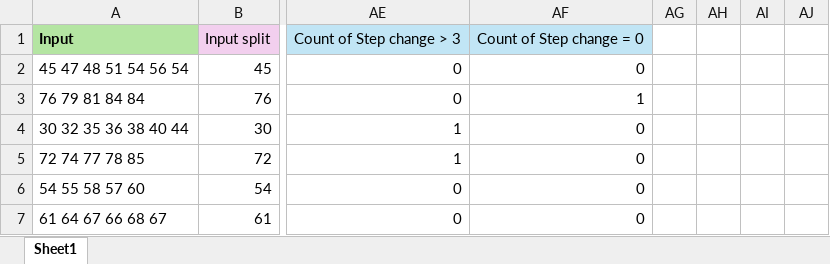
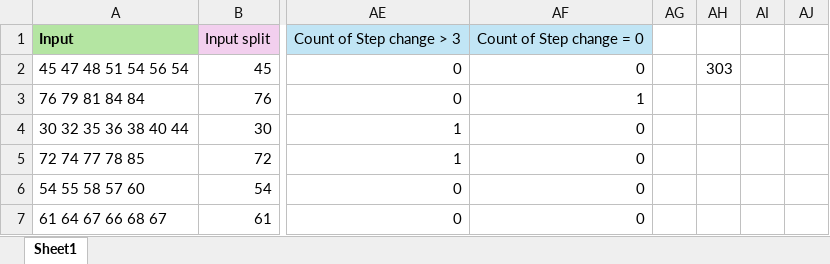
Before and after one commit to JoshyB14/AdventofCode, an Excel workbook: Day 2.xlsx, sheet Sheet1, drawn as a sheet; only a part is shown, gaps mark what is left out; values as stored, in another font and other column widths than the file's, no borders; the diff names each change by its address in the sheet, - before the commit and + after, or states it on an @@ line.

Commit message:
Add files via upload

```diff
--- a/Day 2.xlsx (sheet Sheet1)
+++ b/Day 2.xlsx (sheet Sheet1)
-AH2: (empty)
+AH2: 303
```
